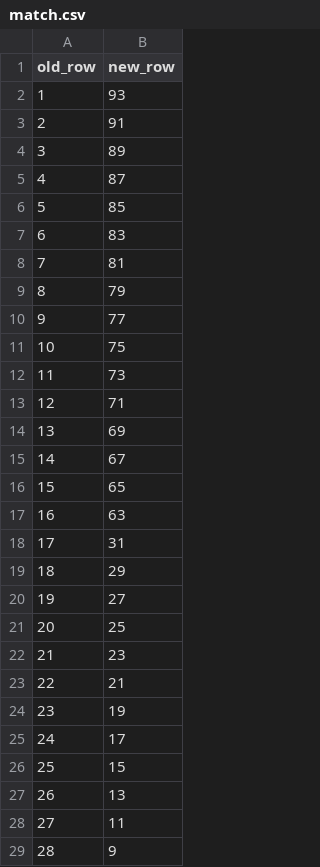
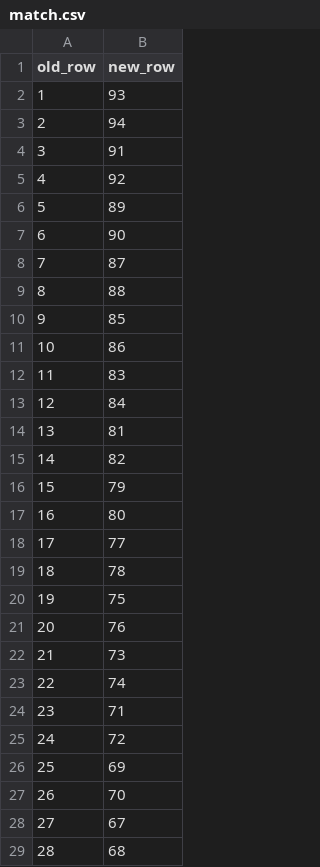
Before and after one commit to nielsenmarkus11/NCAAcalcutta, a CSV file: inst/extdata/match.csv, drawn as a sheet; only a part is shown; the diff covers the shown part only.

```diff
--- a/inst/extdata/match.csv
+++ b/inst/extdata/match.csv
@@ -2,28 +2,28 @@ old_row,new_row
 1,93
-2,91
-3,89
-4,87
-5,85
-6,83
-7,81
-8,79
-9,77
-10,75
-11,73
-12,71
-13,69
-14,67
-15,65
-16,63
-17,31
-18,29
-19,27
-20,25
-21,23
-22,21
-23,19
-24,17
-25,15
-26,13
-27,11
-28,9
+2,94
+3,91
+4,92
+5,89
+6,90
+7,87
+8,88
+9,85
+10,86
+11,83
+12,84
+13,81
+14,82
+15,79
+16,80
+17,77
+18,78
+19,75
+20,76
+21,73
+22,74
+23,71
+24,72
+25,69
+26,70
+27,67
+28,68
```
Also changed, not shown: 97 edited cells elsewhere in this file, 2 other files.
